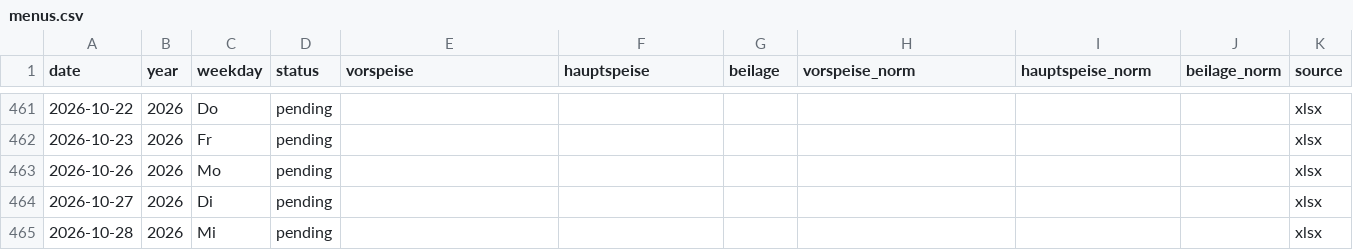
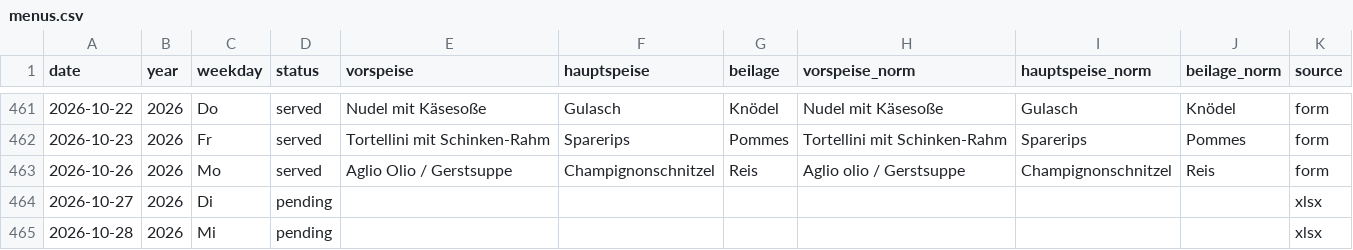
Before and after one commit to giova-giovanni/tippspielcalcolator, a CSV file: data/menus.csv, drawn as a sheet; only a part is shown, gaps mark what is left out; the diff covers the shown part only.

```diff
--- a/data/menus.csv
+++ b/data/menus.csv
@@ -461,4 +461,4 @@ date,year,weekday,status,vorspeise,hauptspeise,beilage,vorspeise_norm,hauptspeis
-2026-10-22,2026,Do,pending,,,,,,,xlsx
-2026-10-23,2026,Fr,pending,,,,,,,xlsx
-2026-10-26,2026,Mo,pending,,,,,,,xlsx
+2026-10-22,2026,Do,served,Nudel mit Käsesoße,Gulasch,Knödel,Nudel mit Käsesoße,Gulasch,Knödel,form
+2026-10-23,2026,Fr,served,Tortellini mit Schinken-Rahm,Sparerips,Pommes,Tortellini mit Schinken-Rahm,Sparerips,Pommes,form
+2026-10-26,2026,Mo,served,Aglio Olio / Gerstsuppe,Champignonschnitzel,Reis,Aglio olio / Gerstsuppe,Champignonschnitzel,Reis,form
 2026-10-27,2026,Di,pending,,,,,,,xlsx
```
Also changed, not shown: 40 edited cells elsewhere in this file.
